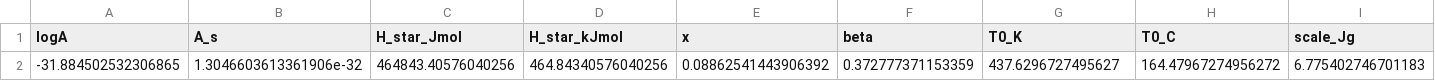
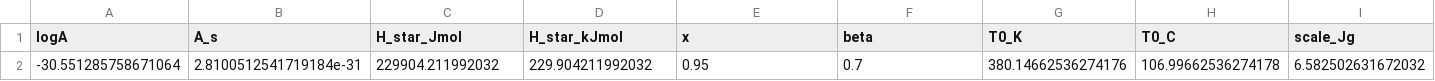
Before and after one commit to jjlovesure-coder/twoannealing, a CSV file: results/tnm/tnm_reverse_params.csv, drawn as a sheet; only a part is shown; removed rows and columns are numbered as before the commit, all else as after; rows hold the shown columns only; the diff names each change by its address in the sheet, - before the commit and + after, or states it on an @@ line.

```diff
--- a/results/tnm/tnm_reverse_params.csv
+++ b/results/tnm/tnm_reverse_params.csv
-row 2: -31.884502532306865 | 1.3046603613361906e-32 | 464843.40576040256 | 464.84340576040256 | 0.08862541443906392 | 0.372777371153359 | 437.6296727495627 | 164.47967274956272 | 6.775402746701183
+row 2: -30.551285758671064 | 2.8100512541719184e-31 | 229904.211992032 | 229.904211992032 | 0.95 | 0.7 | 380.14662536274176 | 106.99662536274178 | 6.582502631672032
```
Also changed, not shown: 2 other files.
